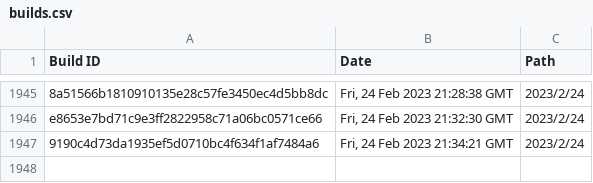
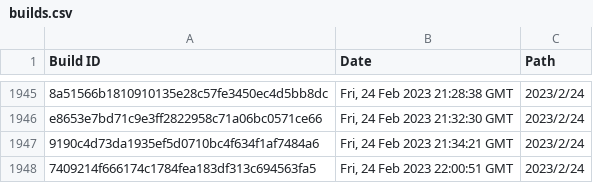
Before and after one commit to Discord-Build-Logger/Builds, a CSV file: builds.csv, drawn as a sheet; only a part is shown, gaps mark what is left out; the diff names each change by its address in the sheet, - before the commit and + after, or states it on an @@ line.

Commit message:
Add build: 7409214f666174c1784fea183df313c694563fa5

```diff
--- a/builds.csv
+++ b/builds.csv
+row 1948: 7409214f666174c1784fea183df313c694563fa5 | Fri, 24 Feb 2023 22:00:51 GMT | 2023/2/24
```
Also changed, not shown: 2 other files.
